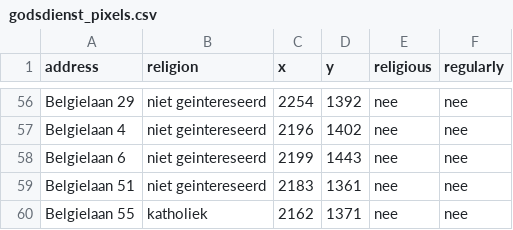
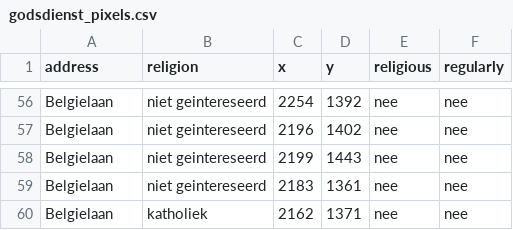
Before and after one commit to vickerkhof/godsdienst, a CSV file: godsdienst_pixels.csv, drawn as a sheet; only a part is shown, gaps mark what is left out; the diff covers the shown part only; the diff names each change by its address in the sheet, - before the commit and + after, or states it on an @@ line.

```diff
--- a/godsdienst_pixels.csv
+++ b/godsdienst_pixels.csv
-A56 (address): Belgielaan 29
+A56 (address): Belgielaan
-A57 (address): Belgielaan 4
+A57 (address): Belgielaan
-A58 (address): Belgielaan 6
+A58 (address): Belgielaan
-A59 (address): Belgielaan 51
+A59 (address): Belgielaan
-A60 (address): Belgielaan 55
+A60 (address): Belgielaan
```
Also changed, not shown: 54 edited cells elsewhere in this file.
